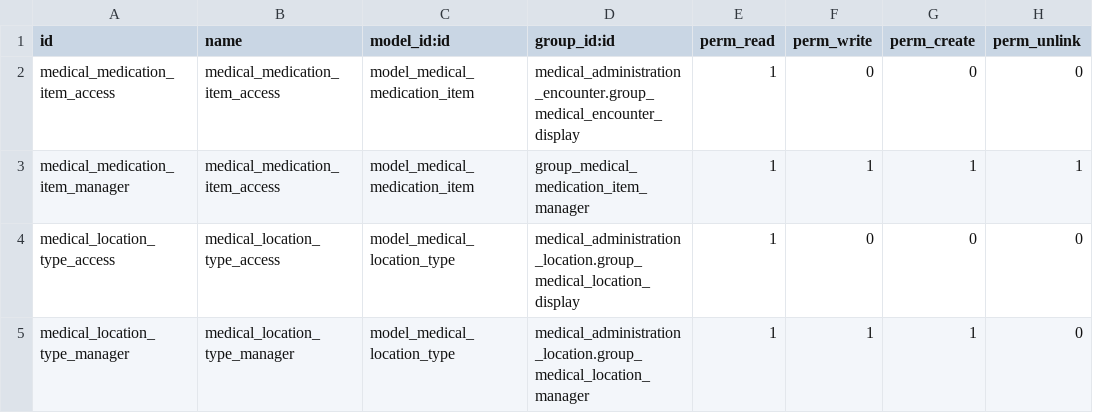
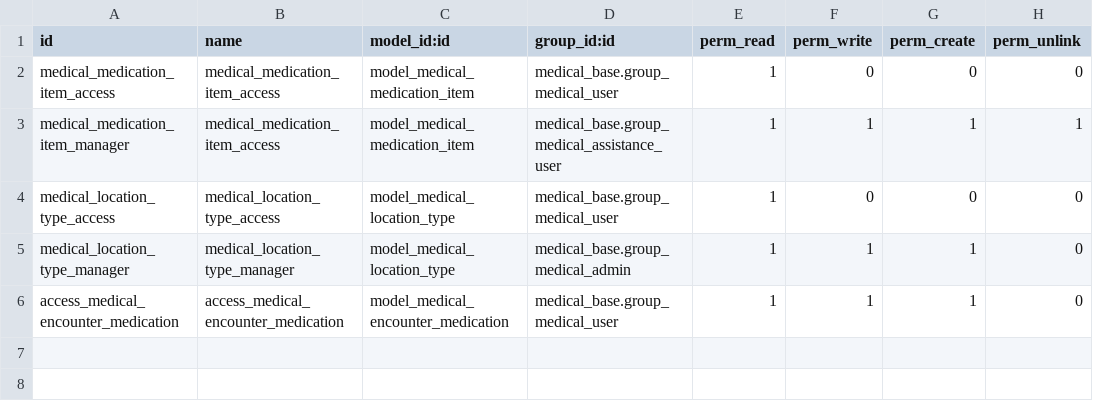
Before and after one commit to tegin/cb-medical, a CSV file: cb_medical_medication/security/ir.model.access.csv, drawn as a sheet.

Commit message:
[14.0][MIG] cb_medical_medication : Migration to 14.0

```diff
--- a/cb_medical_medication/security/ir.model.access.csv
+++ b/cb_medical_medication/security/ir.model.access.csv
@@ -1,5 +1,6 @@
 id,name,model_id:id,group_id:id,perm_read,perm_write,perm_create,perm_unlink
-medical_medication_item_access,medical_medication_item_access,model_medical_medication_item,medical_administration_encounter.group_medical_encounter_display,1,0,0,0
-medical_medication_item_manager,medical_medication_item_access,model_medical_medication_item,group_medical_medication_item_manager,1,1,1,1
-medical_location_type_access,medical_location_type_access,model_medical_location_type,medical_administration_location.group_medical_location_display,1,0,0,0
-medical_location_type_manager,medical_location_type_manager,model_medical_location_type,medical_administration_location.group_medical_location_manager,1,1,1,0
+medical_medication_item_access,medical_medication_item_access,model_medical_medication_item,medical_base.group_medical_user,1,0,0,0
+medical_medication_item_manager,medical_medication_item_access,model_medical_medication_item,medical_base.group_medical_assistance_user,1,1,1,1
+medical_location_type_access,medical_location_type_access,model_medical_location_type,medical_base.group_medical_user,1,0,0,0
+medical_location_type_manager,medical_location_type_manager,model_medical_location_type,medical_base.group_medical_admin,1,1,1,0
+access_medical_encounter_medication,access_medical_encounter_medication,model_medical_encounter_medication,medical_base.group_medical_user,1,1,1,0
```
Also changed, not shown: 6 other files.
